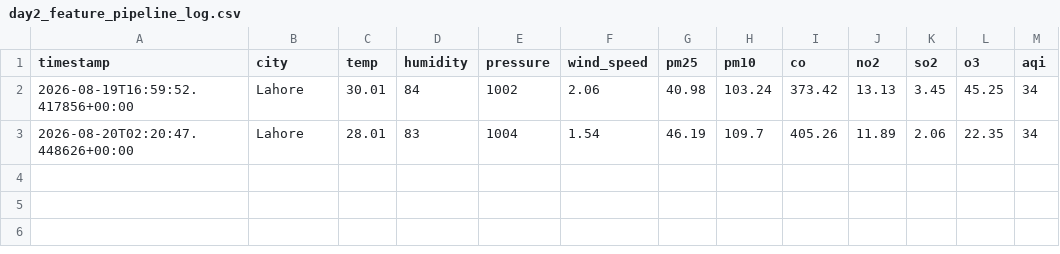
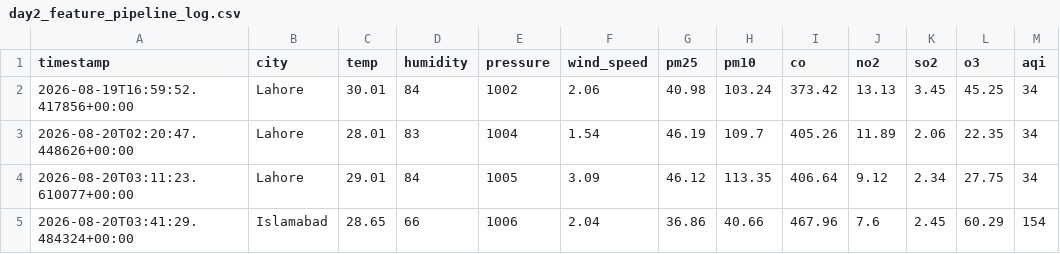
Before and after one commit to DataScienceWithAsif/AQI-Predictor, a CSV file: pipelines/feature_pipeline/day2_feature_pipeline_log.csv, drawn as a sheet.

```diff
--- a/pipelines/feature_pipeline/day2_feature_pipeline_log.csv
+++ b/pipelines/feature_pipeline/day2_feature_pipeline_log.csv
@@ -3 +3,3 @@ timestamp,city,temp,humidity,pressure,wind_speed,pm25,pm10,co,no2,so2,o3,aqi
 2026-08-20T02:20:47.448626+00:00,Lahore,28.01,83,1004,1.54,46.19,109.7,405.26,11.89,2.06,22.35,34
+2026-08-20T03:11:23.610077+00:00,Lahore,29.01,84,1005,3.09,46.12,113.35,406.64,9.12,2.34,27.75,34
+2026-08-20T03:41:29.484324+00:00,Islamabad,28.65,66,1006,2.04,36.86,40.66,467.96,7.6,2.45,60.29,154
```
Also changed, not shown: 3 other files.
